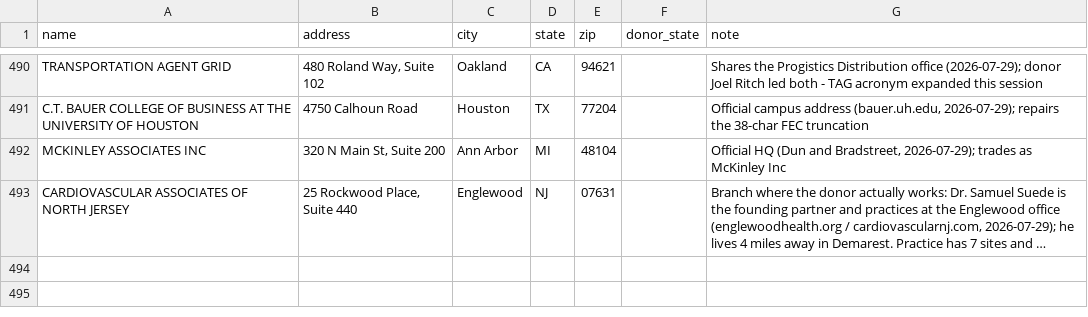
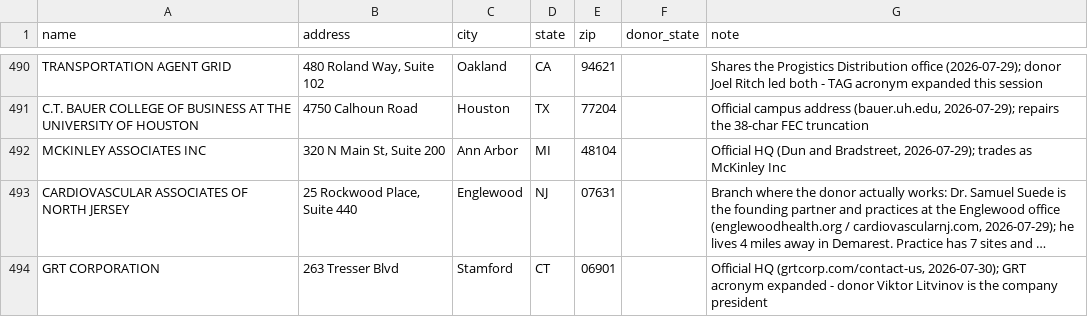
Before and after one commit to tareeqemad/fec-pipeline, a CSV file: data/manual_employer_addresses.csv, drawn as a sheet; only a part is shown, gaps mark what is left out; long unchanged cells end in …; the diff names each change by its address in the sheet, - before the commit and + after, or states it on an @@ line.

Commit message:
clean: fix the employer names that survived the last sweep
Swept the 10,481 names the cleaning stage produces through ten lenses. Three
came back empty - no person-names sitting in the company dimension, no
duplicate spellings, no leftover contact junk - and two lenses turned out to be
false alarms worth recording: QIOSK.COM and MONDAY.COM really are the company
names, and so are 510 VENTURES and 3 ARTS ENTERTAINMENT, so neither a dot-com
suffix nor a leading digit means anything is broken.

What was actually wrong, each identified from the donor rather than the string:
- GRT (202 filings) is GRT Corporation of Stamford CT; the donor is its
  president. Its HQ is now curated. The synonyms table pointed the other way,
  collapsing the registered name into the acronym - reversed, which also clears
  a cycle the loader was warning about.
- SENIOR HOUSING GROUP (SELF-EMPLOYE is the FEC's 38-char cut of a parenthetical
  that was never part of the name.
- VISION QUEST MANAGEMENT CONSULTING COR, BROWN DISTRIBUTING CO. OF WEST PALM BE
  and STONE, POGRUND & KOREY - ATTORNEYS AT are the same truncation.
- CME, 20 S. WACKER DR., CHICAGO is CME Group with its street address keyed into
  the name field.
- SELF - GENE BY GENE is Gene by Gene, a real genomics firm behind a self-
  employment marker; C/O SCHUWARGER & ASSOCIATES is the firm behind a mail
  prefix.
- SELF (LANDSCAPE DESIGNER) is not a company at all - the parenthetical is the
  occupation - so it joins ROLE_AS_EMPLOYER and resolves to self-employed.

Left alone deliberately: CRAIG/IS is the real brand (craig-is.com, the donor is
its president), MIDLANTIC BANK N A and GOLDBERG & YOUNG P A end in legal
suffixes rather than dangling words, and NTR (140 filings) could not be
identified from its donor, so it keeps no guess.

These land on the next clean.py run. 239 tests green.

```diff
--- a/data/manual_employer_addresses.csv
+++ b/data/manual_employer_addresses.csv
+row 494: GRT CORPORATION | 263 Tresser Blvd | Stamford | CT | 06901 |  | Official HQ (grtcorp.com/contact-us, 2026-07-30); GRT acronym expanded - donor Viktor Litvinov is the company president
```
Also changed, not shown: 3 other files.
